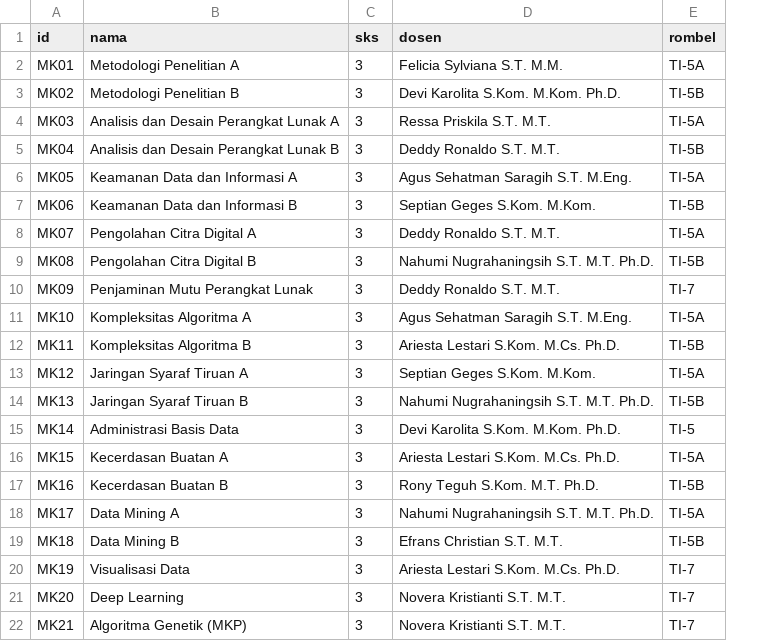
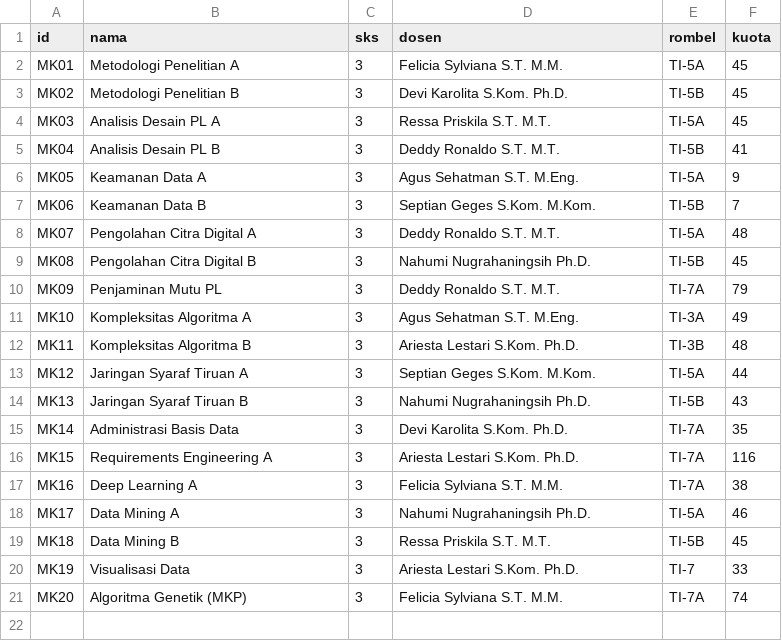
Before and after one commit to Hdi28/Penjadwalan-Otomatis---Algoritma-Genetik, a CSV file: genetic-scheduler-uts/jadwal.csv, drawn as a sheet; removed rows and columns are numbered as before the commit, all else as after; the diff names each change by its address in the sheet, - before the commit and + after, or states it on an @@ line.

Commit message:
Update jadwal.csv

```diff
--- a/genetic-scheduler-uts/jadwal.csv
+++ b/genetic-scheduler-uts/jadwal.csv
+column F (kuota), rows 2-21: 45 | 45 | 45 | 41 | 9 | 7 | 48 | 45 | 79 | 49 | 48 | 44 | 43 | 35 | 116 | 38 | 46 | 45 | 33 | 74
-D3 (dosen): Devi Karolita S.Kom. M.Kom. Ph.D.
+D3 (dosen): Devi Karolita S.Kom. Ph.D.
-B4 (nama): Analisis dan Desain Perangkat Lunak A
+B4 (nama): Analisis Desain PL A
-B5 (nama): Analisis dan Desain Perangkat Lunak B
+B5 (nama): Analisis Desain PL B
-B6 (nama): Keamanan Data dan Informasi A
+B6 (nama): Keamanan Data A
-D6 (dosen): Agus Sehatman Saragih S.T. M.Eng.
+D6 (dosen): Agus Sehatman S.T. M.Eng.
-B7 (nama): Keamanan Data dan Informasi B
+B7 (nama): Keamanan Data B
-D9 (dosen): Nahumi Nugrahaningsih S.T. M.T. Ph.D.
+D9 (dosen): Nahumi Nugrahaningsih Ph.D.
-B10 (nama): Penjaminan Mutu Perangkat Lunak
+B10 (nama): Penjaminan Mutu PL
-E10 (rombel): TI-7
+E10 (rombel): TI-7A
-D11 (dosen): Agus Sehatman Saragih S.T. M.Eng.
+D11 (dosen): Agus Sehatman S.T. M.Eng.
-E11 (rombel): TI-5A
+E11 (rombel): TI-3A
-D12 (dosen): Ariesta Lestari S.Kom. M.Cs. Ph.D.
+D12 (dosen): Ariesta Lestari S.Kom. Ph.D.
-E12 (rombel): TI-5B
+E12 (rombel): TI-3B
-D14 (dosen): Nahumi Nugrahaningsih S.T. M.T. Ph.D.
+D14 (dosen): Nahumi Nugrahaningsih Ph.D.
-D15 (dosen): Devi Karolita S.Kom. M.Kom. Ph.D.
+D15 (dosen): Devi Karolita S.Kom. Ph.D.
-E15 (rombel): TI-5
+E15 (rombel): TI-7A
-B16 (nama): Kecerdasan Buatan A
+B16 (nama): Requirements Engineering A
-D16 (dosen): Ariesta Lestari S.Kom. M.Cs. Ph.D.
+D16 (dosen): Ariesta Lestari S.Kom. Ph.D.
-E16 (rombel): TI-5A
+E16 (rombel): TI-7A
-B17 (nama): Kecerdasan Buatan B
+B17 (nama): Deep Learning A
-D17 (dosen): Rony Teguh S.Kom. M.T. Ph.D.
+D17 (dosen): Felicia Sylviana S.T. M.M.
-E17 (rombel): TI-5B
+E17 (rombel): TI-7A
-D18 (dosen): Nahumi Nugrahaningsih S.T. M.T. Ph.D.
+D18 (dosen): Nahumi Nugrahaningsih Ph.D.
-D19 (dosen): Efrans Christian S.T. M.T.
+D19 (dosen): Ressa Priskila S.T. M.T.
-D20 (dosen): Ariesta Lestari S.Kom. M.Cs. Ph.D.
+D20 (dosen): Ariesta Lestari S.Kom. Ph.D.
-B21 (nama): Deep Learning
+B21 (nama): Algoritma Genetik (MKP)
-D21 (dosen): Novera Kristianti S.T. M.T.
+D21 (dosen): Felicia Sylviana S.T. M.M.
-E21 (rombel): TI-7
+E21 (rombel): TI-7A
-row 22: MK21 | Algoritma Genetik (MKP) | 3 | Novera Kristianti S.T. M.T. | TI-7
```
